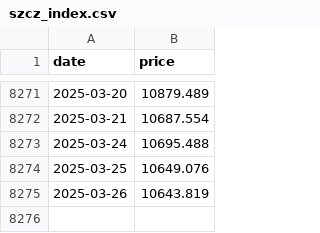
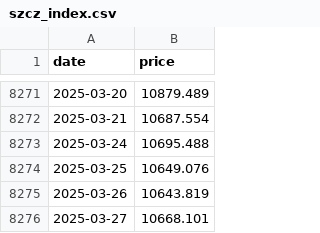
Before and after one commit to FelicxFoster/automagically, a CSV file: etf-index-tracker/data/szcz_index.csv, drawn as a sheet; only a part is shown, gaps mark what is left out; the diff names each change by its address in the sheet, - before the commit and + after, or states it on an @@ line.

```diff
--- a/etf-index-tracker/data/szcz_index.csv
+++ b/etf-index-tracker/data/szcz_index.csv
+row 8276: 2025-03-27 | 10668.101
```
Also changed, not shown: etf-index-tracker/data/cyb_etf.csv, etf-index-tracker/data/cyb_index.csv, 12 other files.
